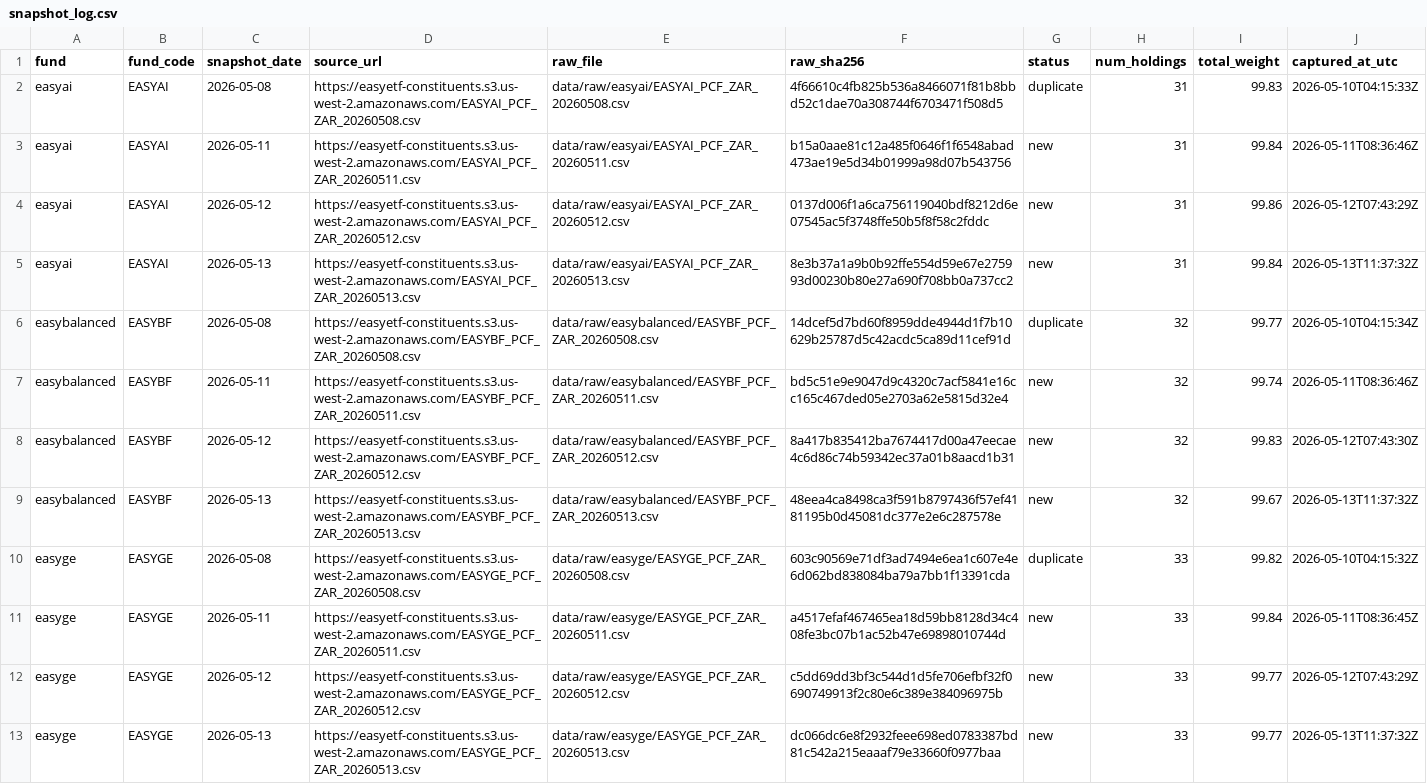
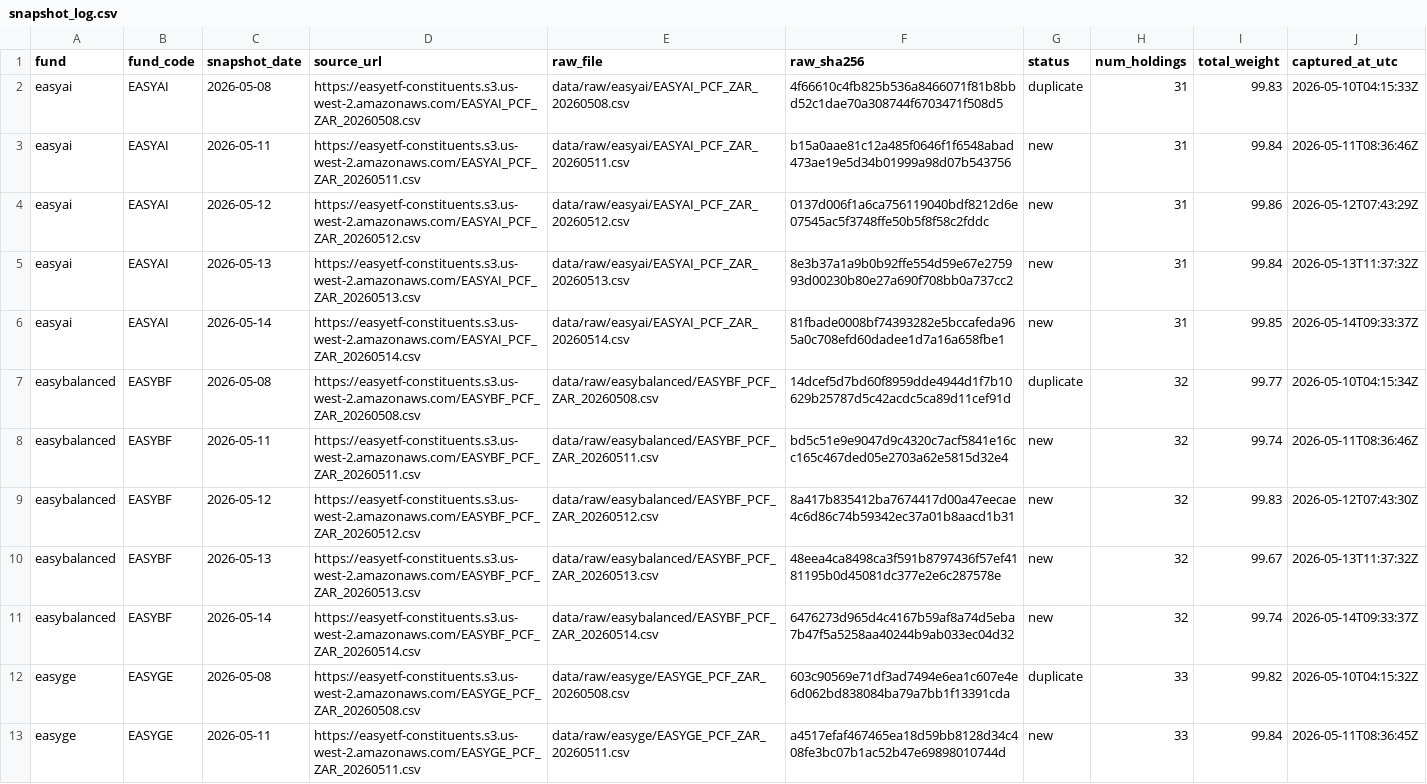
Before and after one commit to JonnIEnglish/easy-tracker, a CSV file: data/snapshot_log.csv, drawn as a sheet; only a part is shown; the shorter side is filled out with more unchanged rows; the diff covers the shown part only.

```diff
--- a/data/snapshot_log.csv
+++ b/data/snapshot_log.csv
@@ -5,2 +5,3 @@ easyai,EASYAI,2026-05-12,https://easyetf-constituents.s3.us-west-2.amazonaws.com
 easyai,EASYAI,2026-05-13,https://easyetf-constituents.s3.us-west-2.amazonaws.com/EASYAI_PCF_ZAR_20260513.csv,data/raw/easyai/EASYAI_PCF_ZAR_20260513.csv,8e3b37a1a9b0b92ffe554d59e67e275993d00230b80e27a690f708bb0a737cc2,new,31,99.84,2026-05-13T11:37:32Z
+easyai,EASYAI,2026-05-14,https://easyetf-constituents.s3.us-west-2.amazonaws.com/EASYAI_PCF_ZAR_20260514.csv,data/raw/easyai/EASYAI_PCF_ZAR_20260514.csv,81fbade0008bf74393282e5bccafeda965a0c708efd60dadee1d7a16a658fbe1,new,31,99.85,2026-05-14T09:33:37Z
 easybalanced,EASYBF,2026-05-08,https://easyetf-constituents.s3.us-west-2.amazonaws.com/EASYBF_PCF_ZAR_20260508.csv,data/raw/easybalanced/EASYBF_PCF_ZAR_20260508.csv,14dcef5d7bd60f8959dde4944d1f7b10629b25787d5c42acdc5ca89d11cef91d,duplicate,32,99.77,2026-05-10T04:15:34Z
@@ -9,2 +10,3 @@ easybalanced,EASYBF,2026-05-12,https://easyetf-constituents.s3.us-west-2.amazona
 easybalanced,EASYBF,2026-05-13,https://easyetf-constituents.s3.us-west-2.amazonaws.com/EASYBF_PCF_ZAR_20260513.csv,data/raw/easybalanced/EASYBF_PCF_ZAR_20260513.csv,48eea4ca8498ca3f591b8797436f57ef4181195b0d45081dc377e2e6c287578e,new,32,99.67,2026-05-13T11:37:32Z
+easybalanced,EASYBF,2026-05-14,https://easyetf-constituents.s3.us-west-2.amazonaws.com/EASYBF_PCF_ZAR_20260514.csv,data/raw/easybalanced/EASYBF_PCF_ZAR_20260514.csv,6476273d965d4c4167b59af8a74d5eba7b47f5a5258aa40244b9ab033ec04d32,new,32,99.74,2026-05-14T09:33:37Z
 easyge,EASYGE,2026-05-08,https://easyetf-constituents.s3.us-west-2.amazonaws.com/EASYGE_PCF_ZAR_20260508.csv,data/raw/easyge/EASYGE_PCF_ZAR_20260508.csv,603c90569e71df3ad7494e6ea1c607e4e6d062bd838084ba79a7bb1f13391cda,duplicate,33,99.82,2026-05-10T04:15:32Z
```
Also changed, not shown: 1 added row elsewhere in this file, data/market_price_history.csv, data/nav_history.csv, 6 other files.
